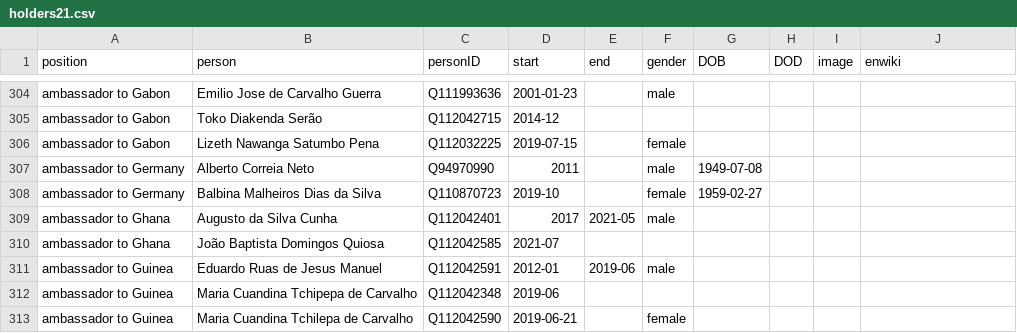
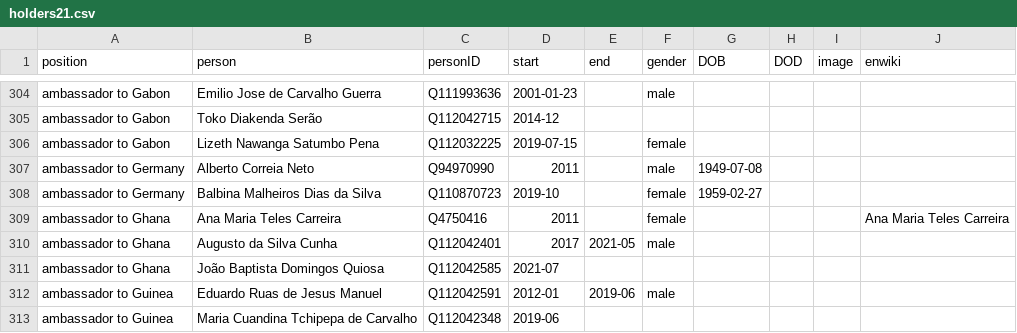
Before and after one commit to every-politician-scrapers/angola, a CSV file: html/holders21.csv, drawn as a sheet; only a part is shown, gaps mark what is left out; the shorter side is filled out with more unchanged rows.

```diff
--- a/html/holders21.csv
+++ b/html/holders21.csv
@@ -308,2 +308,3 @@ ambassador to Germany,Alberto Correia Neto,Q94970990,2011,,male,1949-07-08,,,
 ambassador to Germany,Balbina Malheiros Dias da Silva,Q110870723,2019-10,,female,1959-02-27,,,
+ambassador to Ghana,Ana Maria Teles Carreira,Q4750416,2011,,female,,,,Ana Maria Teles Carreira
 ambassador to Ghana,Augusto da Silva Cunha,Q112042401,2017,2021-05,male,,,,
```
Also changed, not shown: 1 other file.
